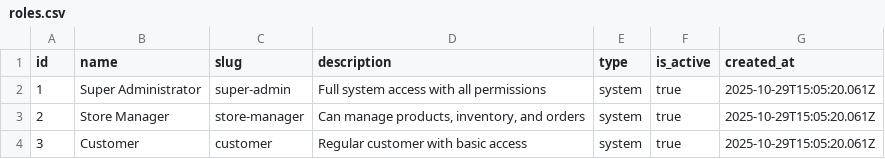
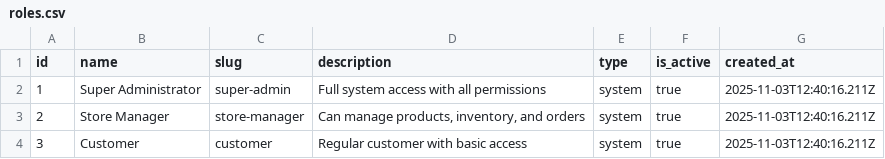
Before and after one commit to sproutogroup/brandably-db-seeder-remote, a CSV file: output/roles.csv, drawn as a sheet.

Commit message:
Update role and user data timestamps; normalize print position names and codes; enhance product variants print options processing
- Updated timestamps in roles.csv and users.csv to reflect the new date.
- Normalized print position names and codes to lowercase in printPositionsProcessor.js.
- Enhanced processProductVariantsPrintOptionsJunction to handle default configurations more effectively, including improved logging for skipped rows and missing defaults.

```diff
--- a/output/roles.csv
+++ b/output/roles.csv
@@ -1,4 +1,4 @@
 id,name,slug,description,type,is_active,created_at
-1,Super Administrator,super-admin,Full system access with all permissions,system,true,2025-10-29T15:05:20.061Z
-2,Store Manager,store-manager,"Can manage products, inventory, and orders",system,true,2025-10-29T15:05:20.061Z
-3,Customer,customer,Regular customer with basic access,system,true,2025-10-29T15:05:20.061Z
+1,Super Administrator,super-admin,Full system access with all permissions,system,true,2025-11-03T12:40:16.211Z
+2,Store Manager,store-manager,"Can manage products, inventory, and orders",system,true,2025-11-03T12:40:16.211Z
+3,Customer,customer,Regular customer with basic access,system,true,2025-11-03T12:40:16.211Z
```
Also changed, not shown: output/permissions.csv, output/print_positions.csv, 7 other files.
